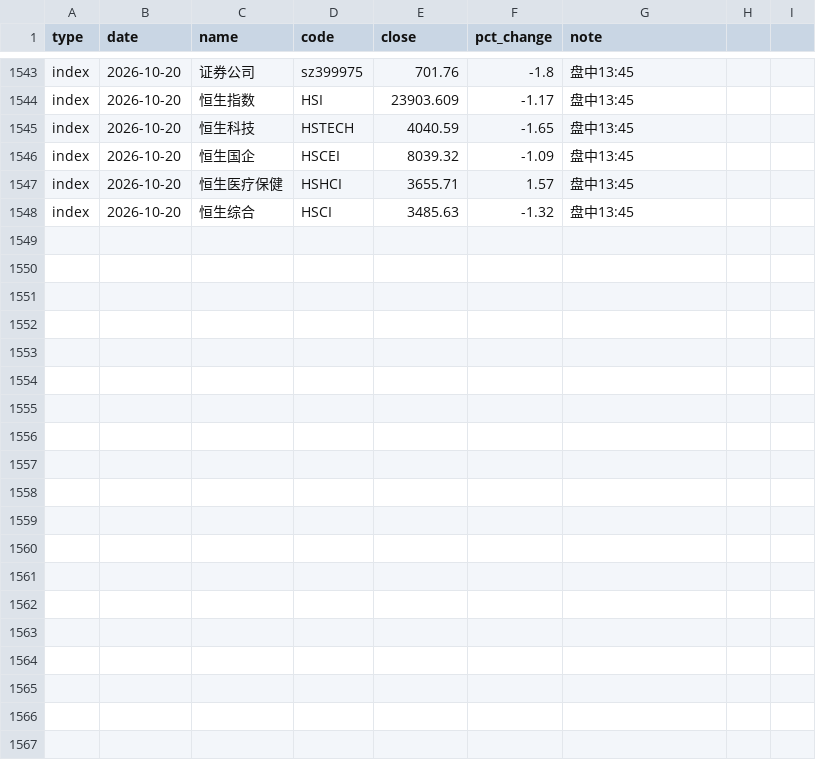
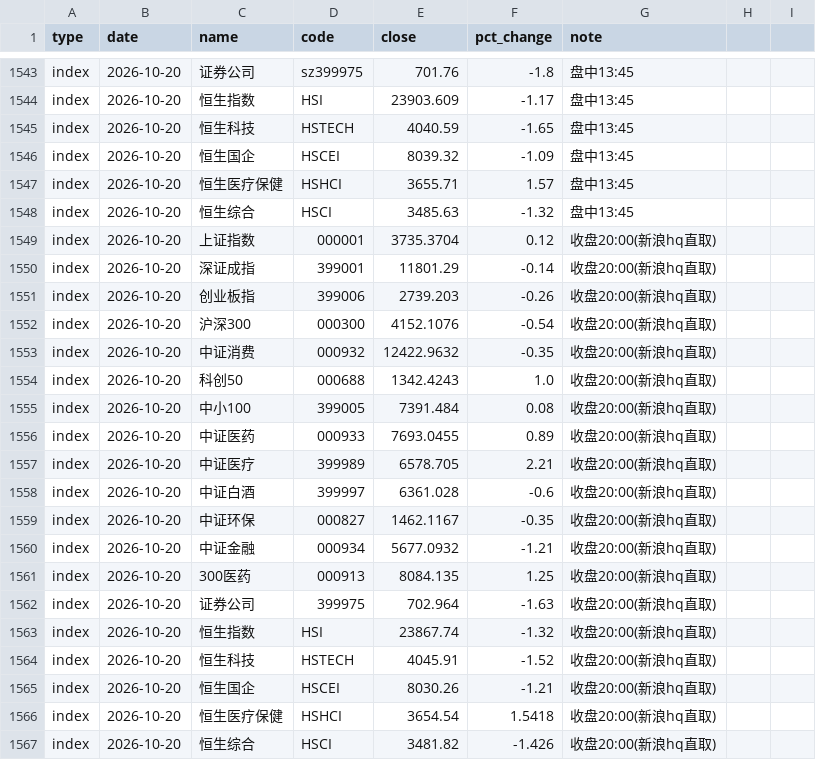
Before and after one commit to yangzai360/WealthHub, a CSV file: data/processed/history/indices.csv, drawn as a sheet; only a part is shown, gaps mark what is left out.

Commit message:
feat(close): 2026-10-20 盘后复盘——组合 +756.05 元(+0.2031%)，A股医药单腿 +1,256.96 元支撑；恒科 4,000 距 1.15%；3 行未定价 6.17%

```diff
--- a/data/processed/history/indices.csv
+++ b/data/processed/history/indices.csv
@@ -1548 +1548,20 @@ index,2026-10-20,恒生医疗保健,HSHCI,3655.71,1.57,盘中13:45
 index,2026-10-20,恒生综合,HSCI,3485.63,-1.32,盘中13:45
+index,2026-10-20,上证指数,000001,3735.3704,0.12,收盘20:00(新浪hq直取)
+index,2026-10-20,深证成指,399001,11801.29,-0.14,收盘20:00(新浪hq直取)
+index,2026-10-20,创业板指,399006,2739.203,-0.26,收盘20:00(新浪hq直取)
+index,2026-10-20,沪深300,000300,4152.1076,-0.54,收盘20:00(新浪hq直取)
+index,2026-10-20,中证消费,000932,12422.9632,-0.35,收盘20:00(新浪hq直取)
+index,2026-10-20,科创50,000688,1342.4243,1.0,收盘20:00(新浪hq直取)
+index,2026-10-20,中小100,399005,7391.484,0.08,收盘20:00(新浪hq直取)
+index,2026-10-20,中证医药,000933,7693.0455,0.89,收盘20:00(新浪hq直取)
+index,2026-10-20,中证医疗,399989,6578.705,2.21,收盘20:00(新浪hq直取)
+index,2026-10-20,中证白酒,399997,6361.028,-0.6,收盘20:00(新浪hq直取)
+index,2026-10-20,中证环保,000827,1462.1167,-0.35,收盘20:00(新浪hq直取)
+index,2026-10-20,中证金融,000934,5677.0932,-1.21,收盘20:00(新浪hq直取)
+index,2026-10-20,300医药,000913,8084.135,1.25,收盘20:00(新浪hq直取)
+index,2026-10-20,证券公司,399975,702.964,-1.63,收盘20:00(新浪hq直取)
+index,2026-10-20,恒生指数,HSI,23867.74,-1.32,收盘20:00(新浪hq直取)
+index,2026-10-20,恒生科技,HSTECH,4045.91,-1.52,收盘20:00(新浪hq直取)
+index,2026-10-20,恒生国企,HSCEI,8030.26,-1.21,收盘20:00(新浪hq直取)
+index,2026-10-20,恒生医疗保健,HSHCI,3654.54,1.5418,收盘20:00(新浪hq直取)
+index,2026-10-20,恒生综合,HSCI,3481.82,-1.426,收盘20:00(新浪hq直取)
```
Also changed, not shown: data/processed/history/etf_intraday.csv, data/processed/history/fund_nav.csv, 34 other files.
